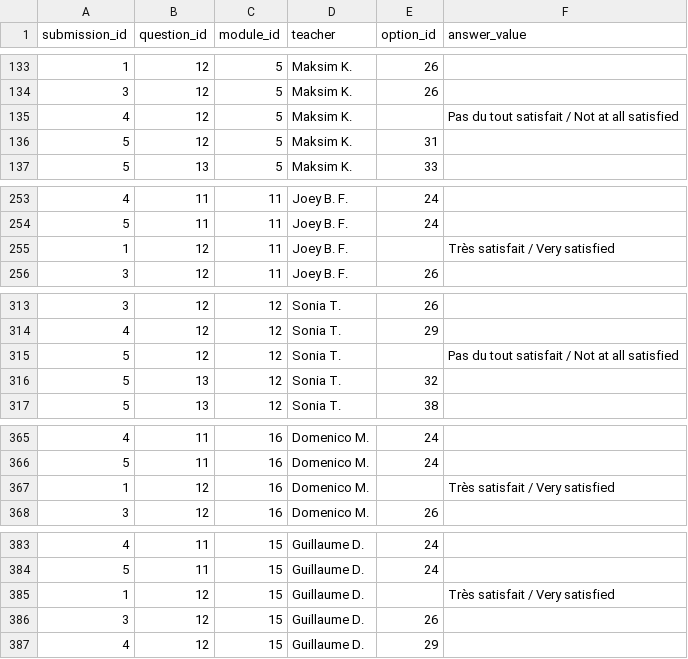
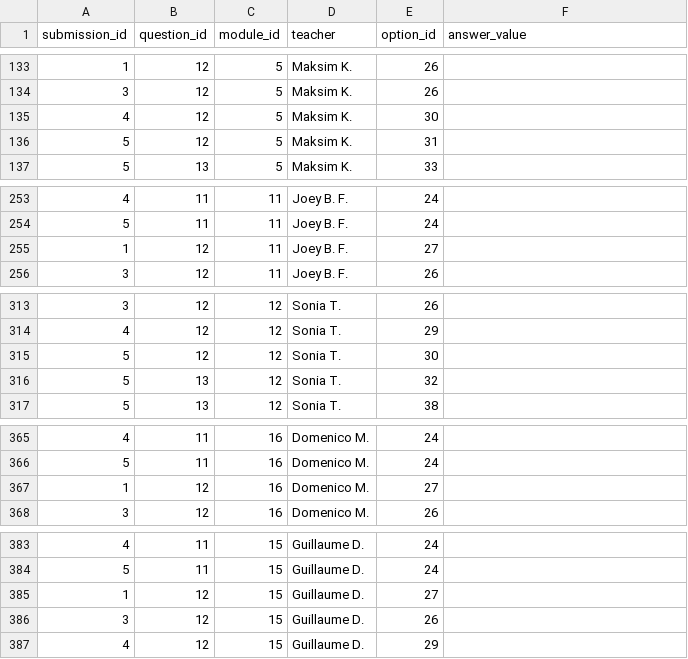
Before and after one commit to iamjuli3n-cmd/OceENS, a CSV file: import/seed_answers.csv, drawn as a sheet; only a part is shown, gaps mark what is left out; the diff covers the shown part only.

```diff
--- a/import/seed_answers.csv
+++ b/import/seed_answers.csv
@@ -134,3 +134,3 @@
 3;12;5;Maksim K.;26;
-4;12;5;Maksim K.;;Pas du tout satisfait / Not at all satisfied
+4;12;5;Maksim K.;30;
 5;12;5;Maksim K.;31;
@@ -254,3 +254,3 @@
 5;11;11;Joey B. F.;24;
-1;12;11;Joey B. F.;;Très satisfait / Very satisfied
+1;12;11;Joey B. F.;27;
 3;12;11;Joey B. F.;26;
@@ -314,3 +314,3 @@
 4;12;12;Sonia T.;29;
-5;12;12;Sonia T.;;Pas du tout satisfait / Not at all satisfied
+5;12;12;Sonia T.;30;
 5;13;12;Sonia T.;32;
@@ -366,3 +366,3 @@
 5;11;16;Domenico M.;24;
-1;12;16;Domenico M.;;Très satisfait / Very satisfied
+1;12;16;Domenico M.;27;
 3;12;16;Domenico M.;26;
@@ -384,3 +384,3 @@
 5;11;15;Guillaume D.;24;
-1;12;15;Guillaume D.;;Très satisfait / Very satisfied
+1;12;15;Guillaume D.;27;
 3;12;15;Guillaume D.;26;
```
Also changed, not shown: 6 edited cells elsewhere in this file, 6 other files.
